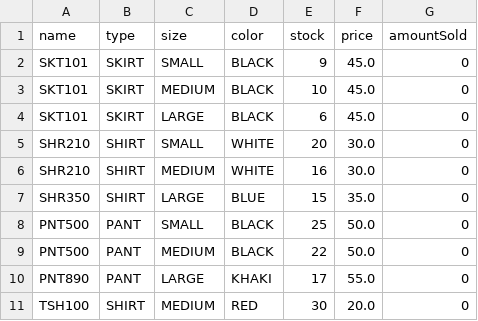
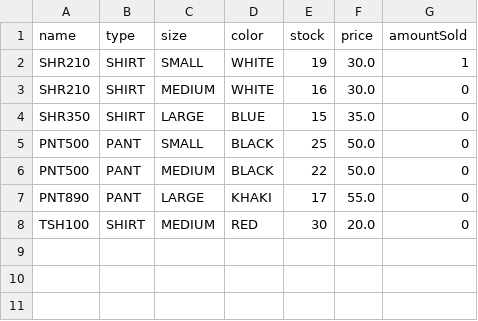
Before and after one commit to EthanRGraham/Final_Project_CS121, a CSV file: inventory.csv, drawn as a sheet.

```diff
--- a/inventory.csv
+++ b/inventory.csv
@@ -1,6 +1,3 @@
 name,type,size,color,stock,price,amountSold
-SKT101,SKIRT,SMALL,BLACK,9,45.0,0
-SKT101,SKIRT,MEDIUM,BLACK,10,45.0,0
-SKT101,SKIRT,LARGE,BLACK,6,45.0,0
-SHR210,SHIRT,SMALL,WHITE,20,30.0,0
+SHR210,SHIRT,SMALL,WHITE,19,30.0,1
 SHR210,SHIRT,MEDIUM,WHITE,16,30.0,0
```
Also changed, not shown: 4 other files.
